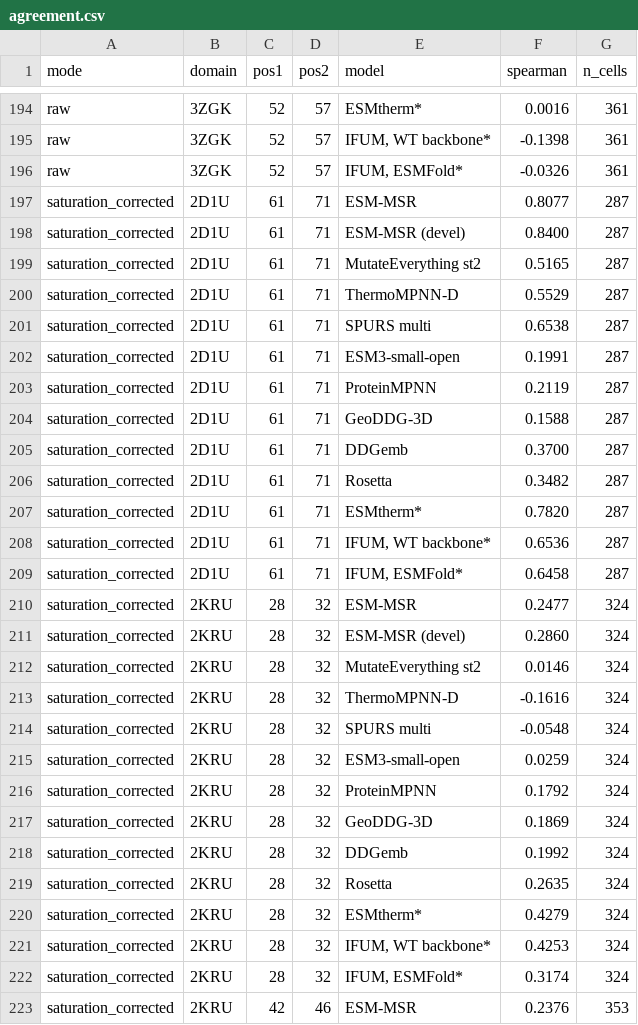
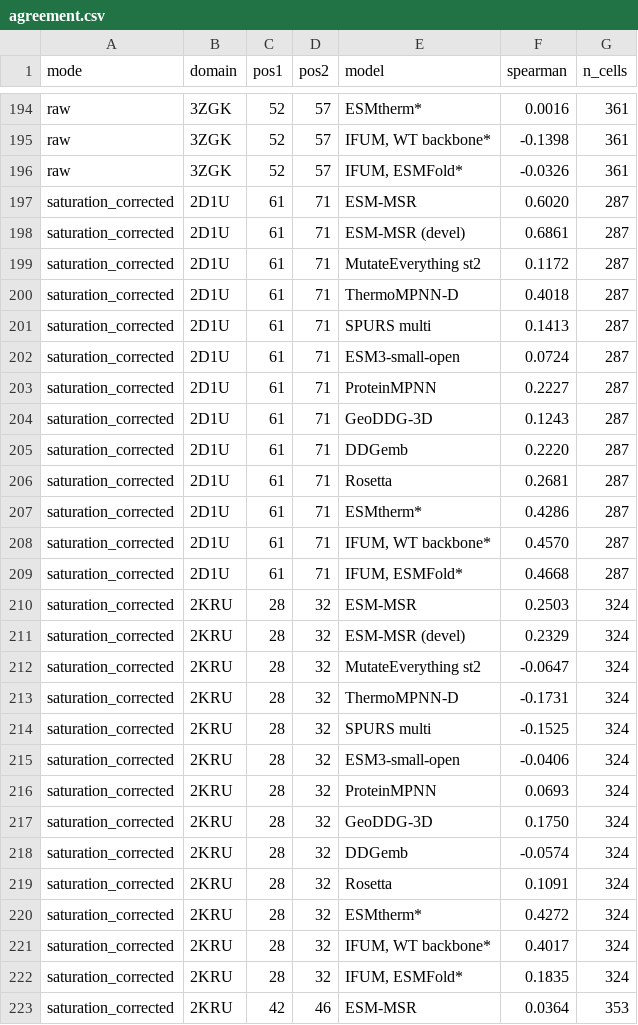
Before and after one commit to SKTeamLab/esm-msr, a CSV file: analysis/results/12_pair_heatmaps/agreement.csv, drawn as a sheet; only a part is shown, gaps mark what is left out; the diff covers the shown part only.

```diff
--- a/analysis/results/12_pair_heatmaps/agreement.csv
+++ b/analysis/results/12_pair_heatmaps/agreement.csv
@@ -196,28 +196,28 @@ raw,3ZGK,52,57,"IFUM, WT backbone*",-0.1398,361
 raw,3ZGK,52,57,"IFUM, ESMFold*",-0.0326,361
-saturation_corrected,2D1U,61,71,ESM-MSR,0.8077,287
-saturation_corrected,2D1U,61,71,ESM-MSR (devel),0.8400,287
-saturation_corrected,2D1U,61,71,MutateEverything st2,0.5165,287
-saturation_corrected,2D1U,61,71,ThermoMPNN-D,0.5529,287
-saturation_corrected,2D1U,61,71,SPURS multi,0.6538,287
-saturation_corrected,2D1U,61,71,ESM3-small-open,0.1991,287
-saturation_corrected,2D1U,61,71,ProteinMPNN,0.2119,287
-saturation_corrected,2D1U,61,71,GeoDDG-3D,0.1588,287
-saturation_corrected,2D1U,61,71,DDGemb,0.3700,287
-saturation_corrected,2D1U,61,71,Rosetta,0.3482,287
-saturation_corrected,2D1U,61,71,ESMtherm*,0.7820,287
-saturation_corrected,2D1U,61,71,"IFUM, WT backbone*",0.6536,287
-saturation_corrected,2D1U,61,71,"IFUM, ESMFold*",0.6458,287
-saturation_corrected,2KRU,28,32,ESM-MSR,0.2477,324
-saturation_corrected,2KRU,28,32,ESM-MSR (devel),0.2860,324
-saturation_corrected,2KRU,28,32,MutateEverything st2,0.0146,324
-saturation_corrected,2KRU,28,32,ThermoMPNN-D,-0.1616,324
-saturation_corrected,2KRU,28,32,SPURS multi,-0.0548,324
-saturation_corrected,2KRU,28,32,ESM3-small-open,0.0259,324
-saturation_corrected,2KRU,28,32,ProteinMPNN,0.1792,324
-saturation_corrected,2KRU,28,32,GeoDDG-3D,0.1869,324
-saturation_corrected,2KRU,28,32,DDGemb,0.1992,324
-saturation_corrected,2KRU,28,32,Rosetta,0.2635,324
-saturation_corrected,2KRU,28,32,ESMtherm*,0.4279,324
-saturation_corrected,2KRU,28,32,"IFUM, WT backbone*",0.4253,324
-saturation_corrected,2KRU,28,32,"IFUM, ESMFold*",0.3174,324
-saturation_corrected,2KRU,42,46,ESM-MSR,0.2376,353
+saturation_corrected,2D1U,61,71,ESM-MSR,0.6020,287
+saturation_corrected,2D1U,61,71,ESM-MSR (devel),0.6861,287
+saturation_corrected,2D1U,61,71,MutateEverything st2,0.1172,287
+saturation_corrected,2D1U,61,71,ThermoMPNN-D,0.4018,287
+saturation_corrected,2D1U,61,71,SPURS multi,0.1413,287
+saturation_corrected,2D1U,61,71,ESM3-small-open,0.0724,287
+saturation_corrected,2D1U,61,71,ProteinMPNN,0.2227,287
+saturation_corrected,2D1U,61,71,GeoDDG-3D,0.1243,287
+saturation_corrected,2D1U,61,71,DDGemb,0.2220,287
+saturation_corrected,2D1U,61,71,Rosetta,0.2681,287
+saturation_corrected,2D1U,61,71,ESMtherm*,0.4286,287
+saturation_corrected,2D1U,61,71,"IFUM, WT backbone*",0.4570,287
+saturation_corrected,2D1U,61,71,"IFUM, ESMFold*",0.4668,287
+saturation_corrected,2KRU,28,32,ESM-MSR,0.2503,324
+saturation_corrected,2KRU,28,32,ESM-MSR (devel),0.2329,324
+saturation_corrected,2KRU,28,32,MutateEverything st2,-0.0647,324
+saturation_corrected,2KRU,28,32,ThermoMPNN-D,-0.1731,324
+saturation_corrected,2KRU,28,32,SPURS multi,-0.1525,324
+saturation_corrected,2KRU,28,32,ESM3-small-open,-0.0406,324
+saturation_corrected,2KRU,28,32,ProteinMPNN,0.0693,324
+saturation_corrected,2KRU,28,32,GeoDDG-3D,0.1750,324
+saturation_corrected,2KRU,28,32,DDGemb,-0.0574,324
+saturation_corrected,2KRU,28,32,Rosetta,0.1091,324
+saturation_corrected,2KRU,28,32,ESMtherm*,0.4272,324
+saturation_corrected,2KRU,28,32,"IFUM, WT backbone*",0.4017,324
+saturation_corrected,2KRU,28,32,"IFUM, ESMFold*",0.1835,324
+saturation_corrected,2KRU,42,46,ESM-MSR,0.0364,353
```
Also changed, not shown: 168 edited cells elsewhere in this file, 32 other files.
